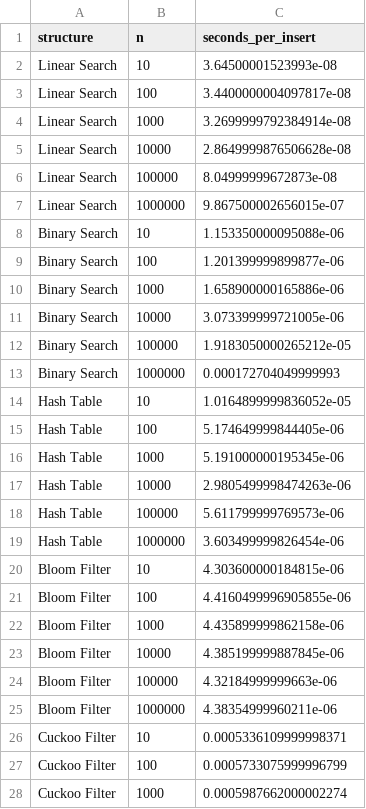
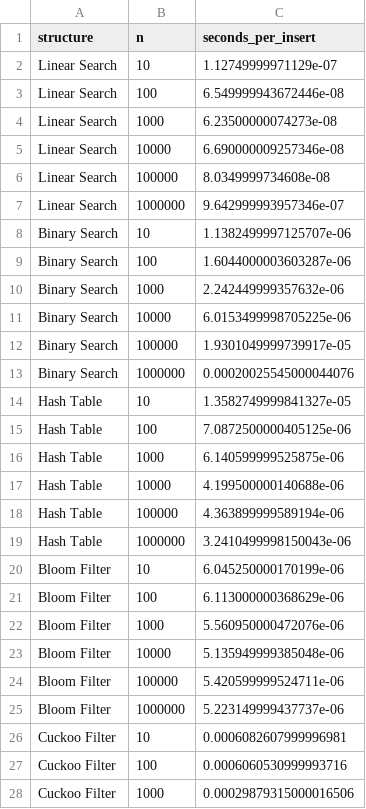
Before and after one commit to parindarahman/COSC520_Assignment1, a CSV file: results/insert_timings.csv, drawn as a sheet; only a part is shown; the diff covers the shown part only.

```diff
--- a/results/insert_timings.csv
+++ b/results/insert_timings.csv
@@ -1,28 +1,28 @@
 structure,n,seconds_per_insert
-Linear Search,10,3.64500001523993e-08
-Linear Search,100,3.4400000004097817e-08
-Linear Search,1000,3.2699999792384914e-08
-Linear Search,10000,2.8649999876506628e-08
-Linear Search,100000,8.04999999672873e-08
-Linear Search,1000000,9.867500002656015e-07
-Binary Search,10,1.153350000095088e-06
-Binary Search,100,1.201399999899877e-06
-Binary Search,1000,1.658900000165886e-06
-Binary Search,10000,3.073399999721005e-06
-Binary Search,100000,1.9183050000265212e-05
-Binary Search,1000000,0.000172704049999993
-Hash Table,10,1.0164899999836052e-05
-Hash Table,100,5.174649999844405e-06
-Hash Table,1000,5.191000000195345e-06
-Hash Table,10000,2.9805499998474263e-06
-Hash Table,100000,5.611799999769573e-06
-Hash Table,1000000,3.603499999826454e-06
-Bloom Filter,10,4.303600000184815e-06
-Bloom Filter,100,4.4160499996905855e-06
-Bloom Filter,1000,4.435899999862158e-06
-Bloom Filter,10000,4.385199999887845e-06
-Bloom Filter,100000,4.32184999999663e-06
-Bloom Filter,1000000,4.38354999960211e-06
-Cuckoo Filter,10,0.0005336109999998371
-Cuckoo Filter,100,0.0005733075999996799
-Cuckoo Filter,1000,0.0005987662000002274
+Linear Search,10,1.12749999971129e-07
+Linear Search,100,6.549999943672446e-08
+Linear Search,1000,6.23500000074273e-08
+Linear Search,10000,6.690000009257346e-08
+Linear Search,100000,8.0349999734608e-08
+Linear Search,1000000,9.642999993957346e-07
+Binary Search,10,1.1382499997125707e-06
+Binary Search,100,1.6044000003603287e-06
+Binary Search,1000,2.242449999357632e-06
+Binary Search,10000,6.0153499998705225e-06
+Binary Search,100000,1.9301049999739917e-05
+Binary Search,1000000,0.00020025545000044076
+Hash Table,10,1.3582749999841327e-05
+Hash Table,100,7.0872500000405125e-06
+Hash Table,1000,6.140599999525875e-06
+Hash Table,10000,4.199500000140688e-06
+Hash Table,100000,4.363899999589194e-06
+Hash Table,1000000,3.2410499998150043e-06
+Bloom Filter,10,6.045250000170199e-06
+Bloom Filter,100,6.113000000368629e-06
+Bloom Filter,1000,5.560950000472076e-06
+Bloom Filter,10000,5.135949999385048e-06
+Bloom Filter,100000,5.420599999524711e-06
+Bloom Filter,1000000,5.223149999437737e-06
+Cuckoo Filter,10,0.0006082607999996981
+Cuckoo Filter,100,0.0006060530999993716
+Cuckoo Filter,1000,0.00029879315000016506
```
Also changed, not shown: 3 edited cells elsewhere in this file, results/filter_comparison.csv, results/lookup_timings.csv, 8 other files.
